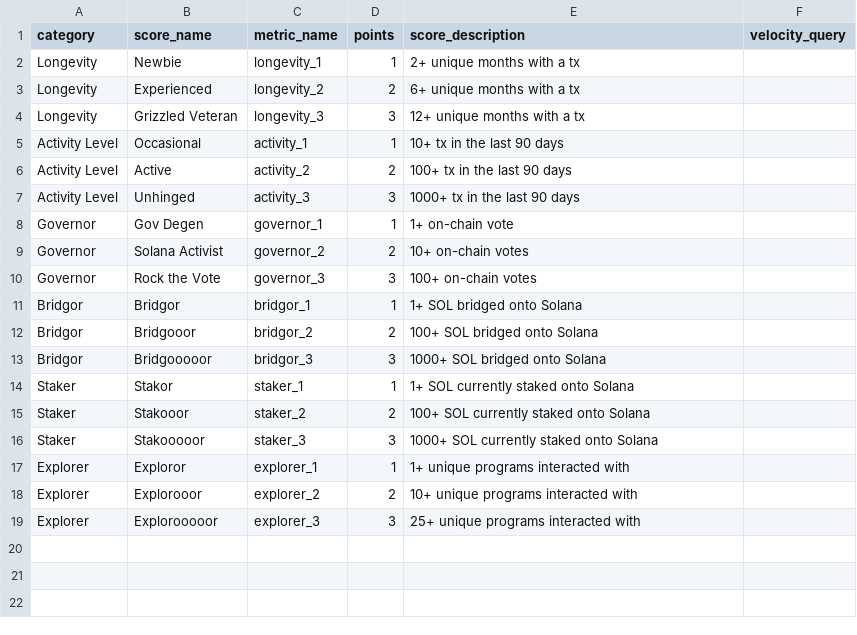
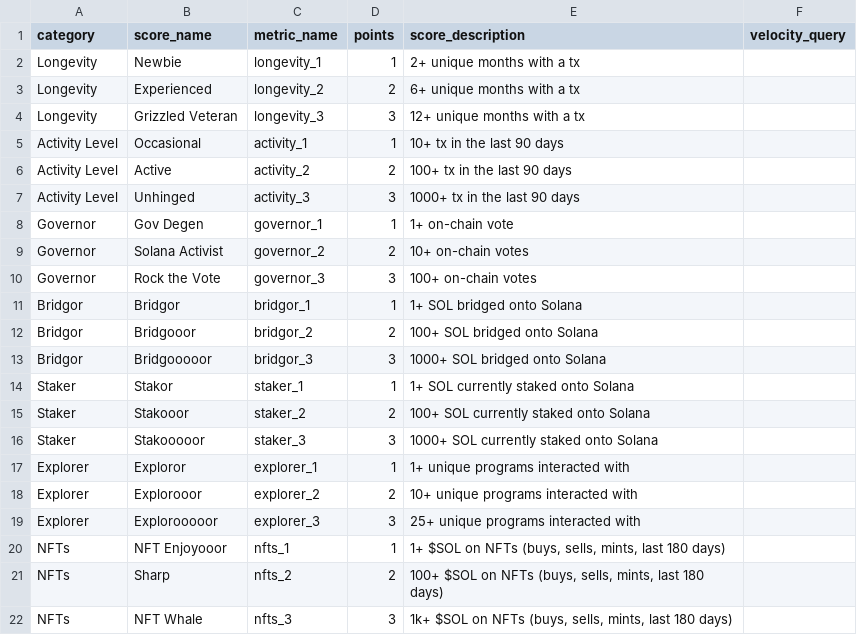
Before and after one commit to FlipsideCrypto/user_metrics, a CSV file: apps/solana/solarscored/score_criteria.csv, drawn as a sheet; the diff names each change by its address in the sheet, - before the commit and + after, or states it on an @@ line.

```diff
--- a/apps/solana/solarscored/score_criteria.csv
+++ b/apps/solana/solarscored/score_criteria.csv
+row 20: NFTs | NFT Enjoyooor | nfts_1 | 1 | 1+ $SOL on NFTs (buys, sells, mints, last 180 days)
+row 21: NFTs | Sharp | nfts_2 | 2 | 100+ $SOL on NFTs (buys, sells, mints, last 180 days)
+row 22: NFTs | NFT Whale | nfts_3 | 3 | 1k+ $SOL on NFTs (buys, sells, mints, last 180 days)
```
Also changed, not shown: 8 other files.
